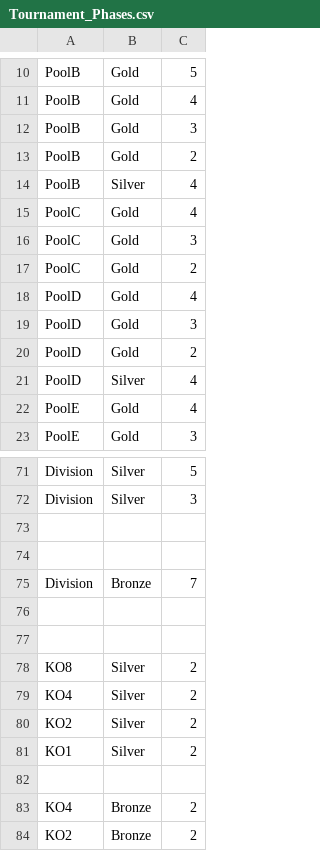
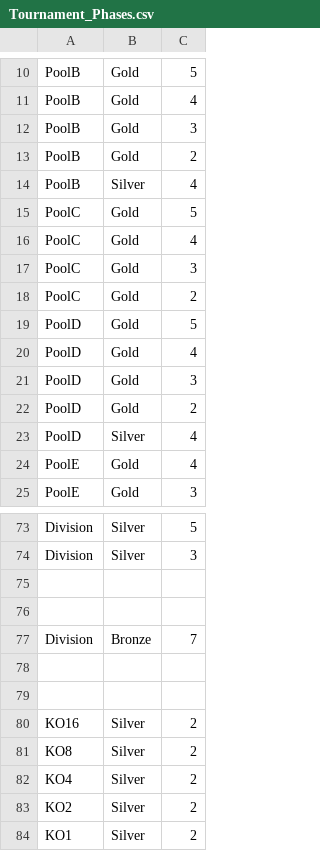
Before and after one commit to Padelanalytics/padelanalytics, a CSV file: tournaments/csv/Tournament_Phases.csv, drawn as a sheet; only a part is shown, gaps mark what is left out; the shorter side is filled out with more unchanged rows; the diff names each change by its address in the sheet, - before the commit and + after, or states it on an @@ line.

Commit message:
Add new phases for netherlands 2018 tournaments.

```diff
--- a/tournaments/csv/Tournament_Phases.csv
+++ b/tournaments/csv/Tournament_Phases.csv
+row 15: PoolC | Gold | 5
+row 19: PoolD | Gold | 5
+row 80: KO16 | Silver | 2
```
